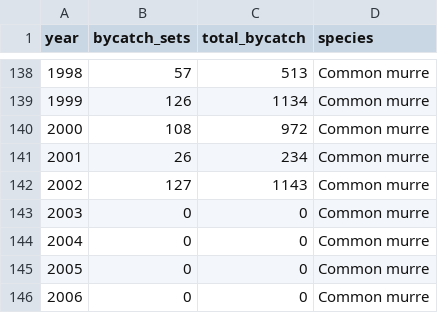
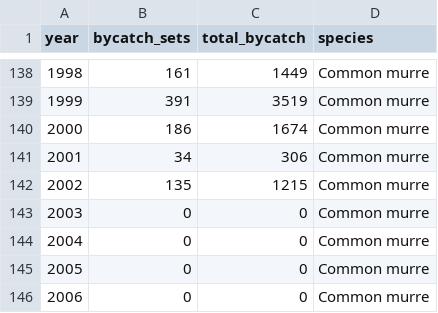
Before and after one commit to tinafang-1207/ca_set_gillnet_bycatch, a CSV file: model_result/temporal_prediction.csv, drawn as a sheet; only a part is shown, gaps mark what is left out; the diff covers the shown part only.

```diff
--- a/model_result/temporal_prediction.csv
+++ b/model_result/temporal_prediction.csv
@@ -138,6 +138,6 @@
-1998,57,513,"Common murre"
-1999,126,1134,"Common murre"
-2000,108,972,"Common murre"
-2001,26,234,"Common murre"
-2002,127,1143,"Common murre"
+1998,161,1449,"Common murre"
+1999,391,3519,"Common murre"
+2000,186,1674,"Common murre"
+2001,34,306,"Common murre"
+2002,135,1215,"Common murre"
 2003,0,0,"Common murre"
```
Also changed, not shown: 32 edited cells elsewhere in this file, model_result/categorical_marginal_effects.csv, model_result/variable_importance.csv, 14 other files.
